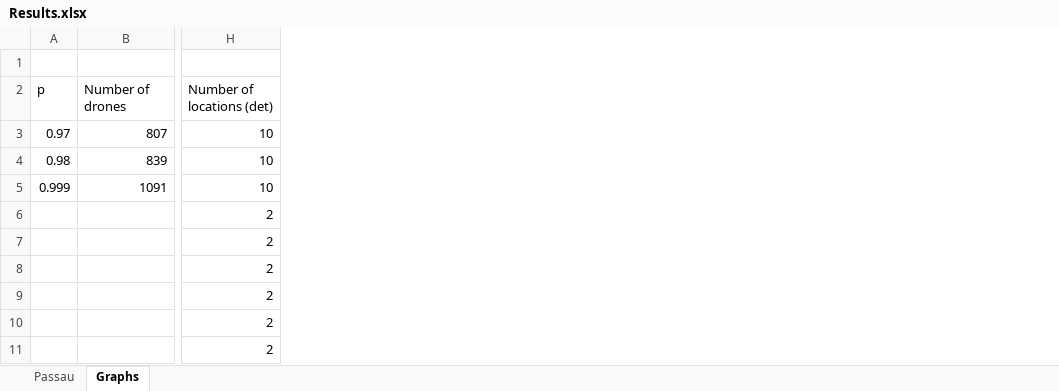
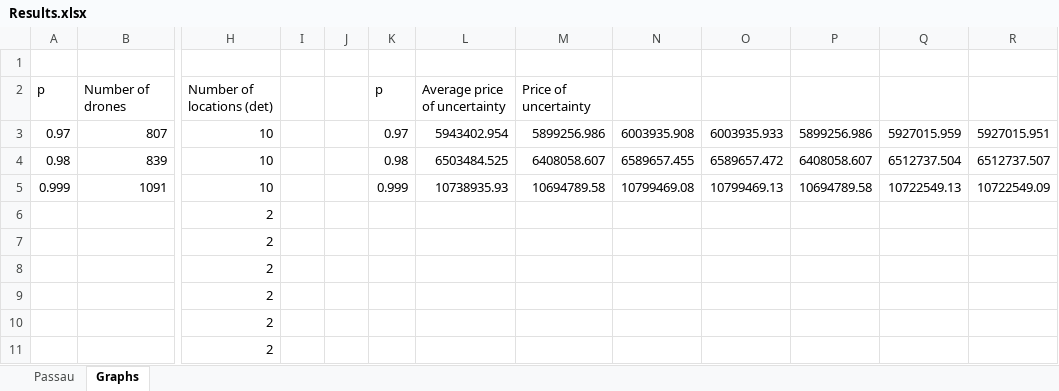
Before and after one commit to petrenaa/Master_Thesis_Drone_Specimen_Delivery, an Excel workbook: Results.xlsx, sheet Graphs, drawn as a sheet; only a part is shown, gaps mark what is left out; values as stored, in another font and other column widths than the file's, no borders; the diff names each change by its address in the sheet, - before the commit and + after, or states it on an @@ line.

Commit message:
Adding graphs

```diff
--- a/Results.xlsx (sheet Graphs)
+++ b/Results.xlsx (sheet Graphs)
+column I, empty
+column J, empty
+column K, rows 2-5: p | 0.97 | 0.98 | 0.999
+column L, rows 2-5: Average price of uncertainty | 5943402.954 | 6503484.525 | 10738935.93
+column M, rows 2-5: Price of uncertainty | 5899256.986 | 6408058.607 | 10694789.58
+column N, rows 3-5: 6003935.908 | 6589657.455 | 10799469.08
+column O, rows 3-5: 6003935.933 | 6589657.472 | 10799469.13
+column P, rows 3-5: 5899256.986 | 6408058.607 | 10694789.58
+column Q, rows 3-5: 5927015.959 | 6512737.504 | 10722549.13
+column R, rows 3-5: 5927015.951 | 6512737.507 | 10722549.09
```
Also changed, not shown: sheet Passau, 1 other file.
